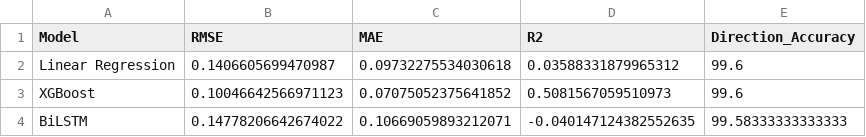
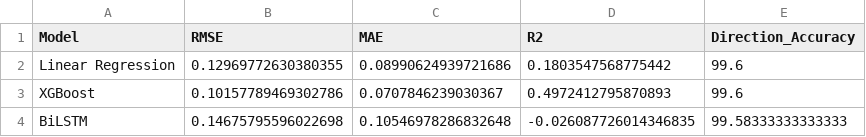
Before and after one commit to Hdchipeo/stock-analysis-project, a CSV file: results/metrics.csv, drawn as a sheet.

```diff
--- a/results/metrics.csv
+++ b/results/metrics.csv
@@ -1,4 +1,4 @@
 Model,RMSE,MAE,R2,Direction_Accuracy
-Linear Regression,0.1406605699470987,0.09732275534030618,0.03588331879965312,99.6
-XGBoost,0.10046642566971123,0.07075052375641852,0.5081567059510973,99.6
-BiLSTM,0.14778206642674022,0.10669059893212071,-0.040147124382552635,99.58333333333333
+Linear Regression,0.12969772630380355,0.08990624939721686,0.1803547568775442,99.6
+XGBoost,0.10157789469302786,0.0707846239030367,0.4972412795870893,99.6
+BiLSTM,0.14675795596022698,0.10546978286832648,-0.026087726014346835,99.58333333333333
```
Also changed, not shown: data/processed/preprocessed_data.csv, data/processed/test_data.csv, 23 other files.
